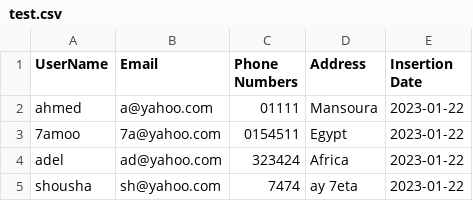
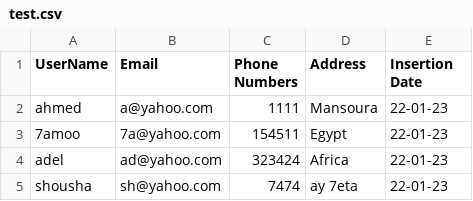
Before and after one commit to Ahmed-Shoushaa/Sprints_Bootcamp_tasks, a CSV file: Python/FinalProject/test.csv, drawn as a sheet.

```diff
--- a/Python/FinalProject/test.csv
+++ b/Python/FinalProject/test.csv
@@ -1,5 +1,5 @@
 UserName,Email,Phone Numbers,Address,Insertion Date
-ahmed,a@yahoo.com,01111,Mansoura,2023-01-22
-7amoo,7a@yahoo.com,0154511,Egypt,2023-01-22
-adel,ad@yahoo.com,323424,Africa,2023-01-22
-shousha,sh@yahoo.com,7474,ay 7eta,2023-01-22
+ahmed,a@yahoo.com,1111,Mansoura,22-01-23
+7amoo,7a@yahoo.com,154511,Egypt,22-01-23
+adel,ad@yahoo.com,323424,Africa,22-01-23
+shousha,sh@yahoo.com,7474,ay 7eta,22-01-23
```
Also changed, not shown: 2 other files.
